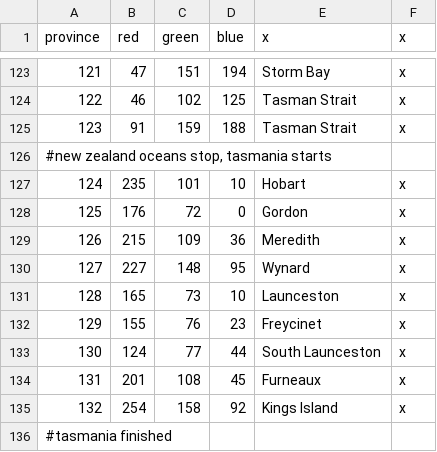
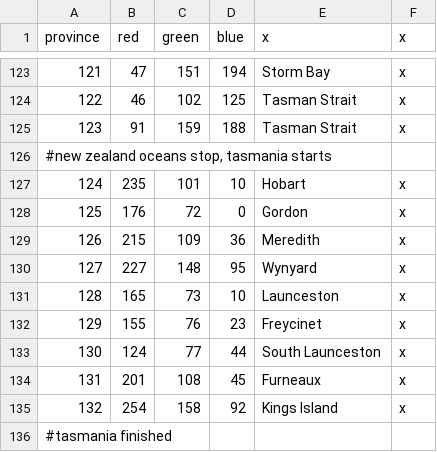
Before and after one commit to Spirintus/ate-down-under, a CSV file: atedu/map/definition.csv, drawn as a sheet; only a part is shown, gaps mark what is left out.

```diff
--- a/atedu/map/definition.csv
+++ b/atedu/map/definition.csv
@@ -129,3 +129,3 @@ province;red;green;blue;x;x
 126;215;109;36;Meredith;x
-127;227;148;95;Wynard;x
+127;227;148;95;Wynyard;x
 128;165;73;10;Launceston;x
```
Also changed, not shown: 10 other files.
